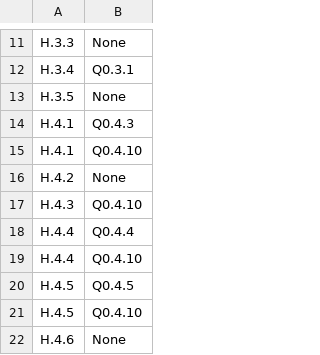
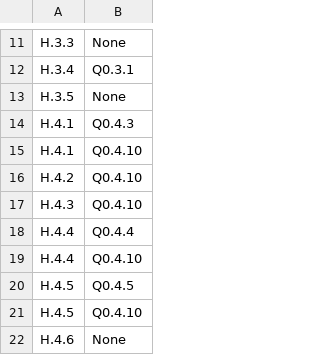
Before and after one commit to STRAST-UPM/ai_requirements_generation_rr, a CSV file: results/analysis/relations/completeness/h_to_q0.csv, drawn as a sheet; only a part is shown, gaps mark what is left out.

```diff
--- a/results/analysis/relations/completeness/h_to_q0.csv
+++ b/results/analysis/relations/completeness/h_to_q0.csv
@@ -15,3 +15,3 @@ H.4.1,Q0.4.3
 H.4.1,Q0.4.10
-H.4.2,None
+H.4.2,Q0.4.10
 H.4.3,Q0.4.10
```
